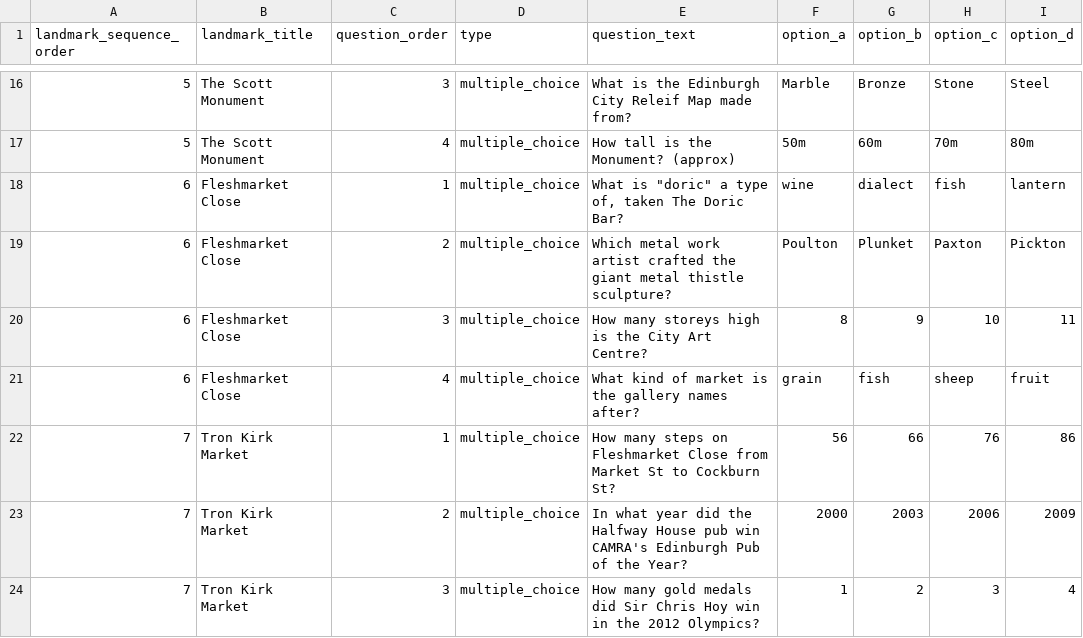
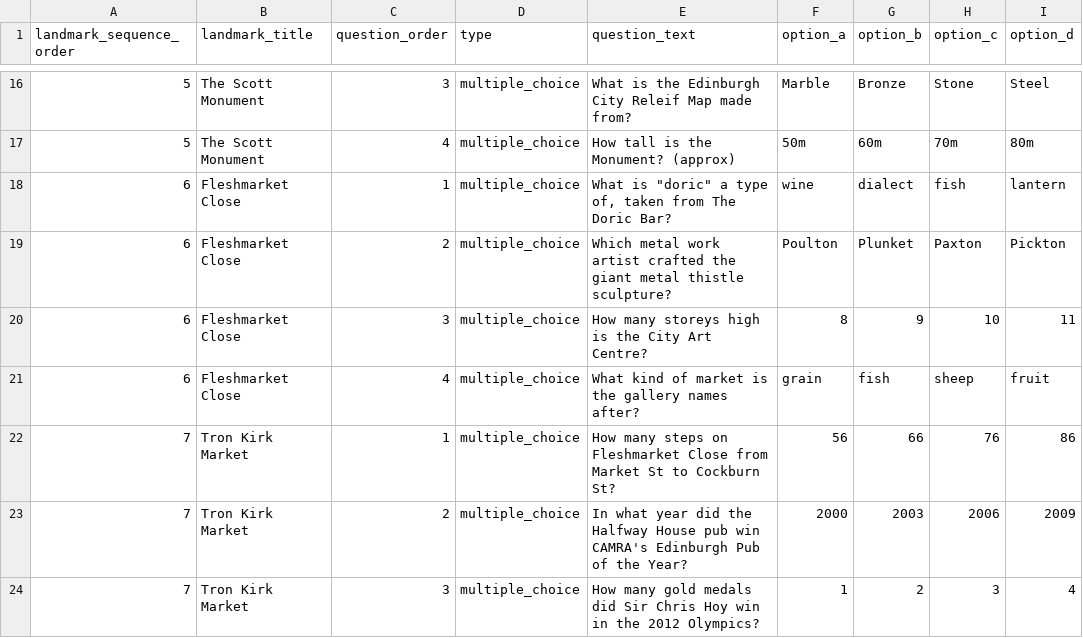
Before and after one commit to calpy2000/tourz, a CSV file: db/content/edinburgh-tour/quiz_questions.csv, drawn as a sheet; only a part is shown, gaps mark what is left out; the diff names each change by its address in the sheet, - before the commit and + after, or states it on an @@ line.

```diff
--- a/db/content/edinburgh-tour/quiz_questions.csv
+++ b/db/content/edinburgh-tour/quiz_questions.csv
-E18 (question_text): …of, taken The Doric…
+E18 (question_text): …of, taken from The Doric…
```
Also changed, not shown: db/content/edinburgh-tour/quiz_questions_2.csv, 4 other files.
